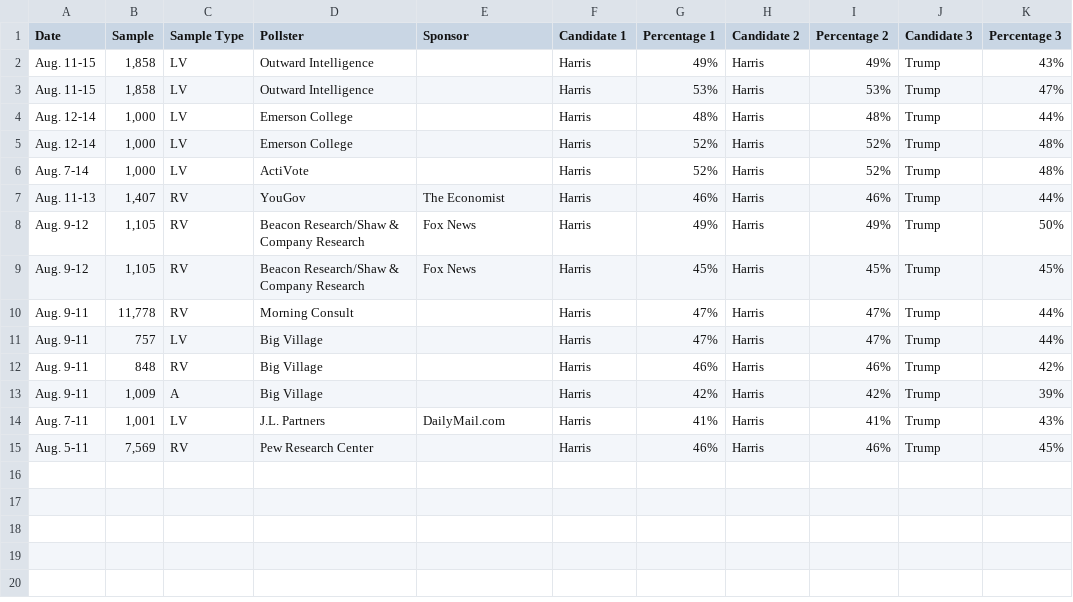
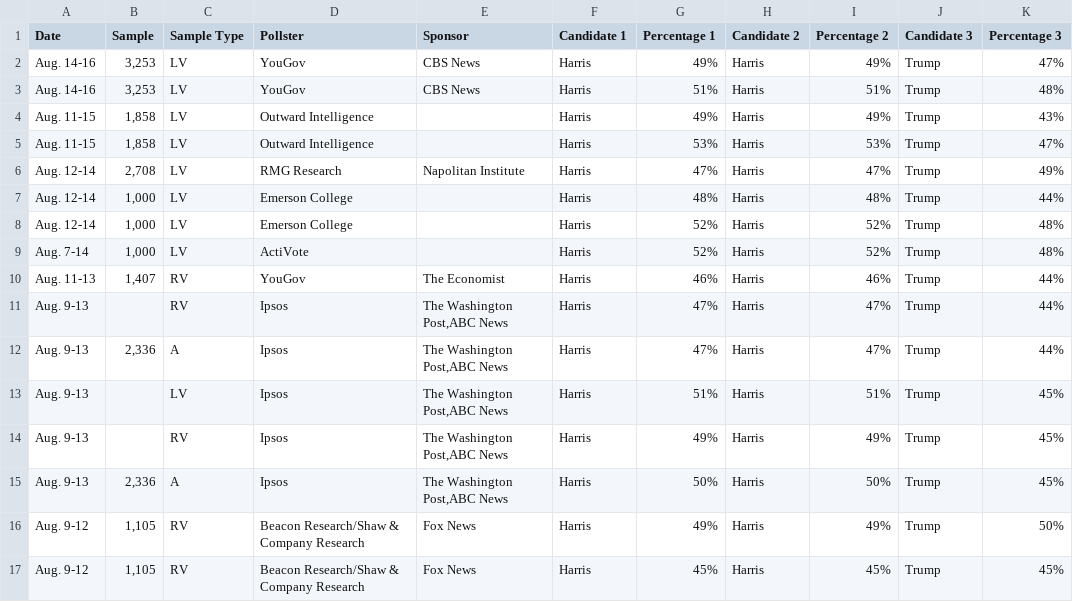
Before and after one commit to bi-cnc/USA_president_2024, a CSV file: scraped.csv, drawn as a sheet.

Commit message:
Update scraped.csv

```diff
--- a/scraped.csv
+++ b/scraped.csv
@@ -1,4 +1,7 @@
 Date,Sample,Sample Type,Pollster,Sponsor,Candidate 1,Percentage 1,Candidate 2,Percentage 2,Candidate 3,Percentage 3
+Aug. 14-16,"3,253",LV,YouGov,CBS News,Harris,49%,Harris,49%,Trump,47%
+Aug. 14-16,"3,253",LV,YouGov,CBS News,Harris,51%,Harris,51%,Trump,48%
 Aug. 11-15,"1,858",LV,Outward Intelligence,,Harris,49%,Harris,49%,Trump,43%
 Aug. 11-15,"1,858",LV,Outward Intelligence,,Harris,53%,Harris,53%,Trump,47%
+Aug. 12-14,"2,708",LV,RMG Research,Napolitan Institute,Harris,47%,Harris,47%,Trump,49%
 Aug. 12-14,"1,000",LV,Emerson College,,Harris,48%,Harris,48%,Trump,44%
@@ -7,9 +10,8 @@ Aug. 7-14,"1,000",LV,ActiVote,,Harris,52%,Harris,52%,Trump,48%
 Aug. 11-13,"1,407",RV,YouGov,The Economist,Harris,46%,Harris,46%,Trump,44%
+Aug. 9-13,,RV,Ipsos,"The Washington Post,ABC News",Harris,47%,Harris,47%,Trump,44%
+Aug. 9-13,"2,336",A,Ipsos,"The Washington Post,ABC News",Harris,47%,Harris,47%,Trump,44%
+Aug. 9-13,,LV,Ipsos,"The Washington Post,ABC News",Harris,51%,Harris,51%,Trump,45%
+Aug. 9-13,,RV,Ipsos,"The Washington Post,ABC News",Harris,49%,Harris,49%,Trump,45%
+Aug. 9-13,"2,336",A,Ipsos,"The Washington Post,ABC News",Harris,50%,Harris,50%,Trump,45%
 Aug. 9-12,"1,105",RV,Beacon Research/Shaw & Company Research,Fox News,Harris,49%,Harris,49%,Trump,50%
 Aug. 9-12,"1,105",RV,Beacon Research/Shaw & Company Research,Fox News,Harris,45%,Harris,45%,Trump,45%
-Aug. 9-11,"11,778",RV,Morning Consult,,Harris,47%,Harris,47%,Trump,44%
-Aug. 9-11,757,LV,Big Village,,Harris,47%,Harris,47%,Trump,44%
-Aug. 9-11,848,RV,Big Village,,Harris,46%,Harris,46%,Trump,42%
-Aug. 9-11,"1,009",A,Big Village,,Harris,42%,Harris,42%,Trump,39%
-Aug. 7-11,"1,001",LV,J.L. Partners,DailyMail.com,Harris,41%,Harris,41%,Trump,43%
-Aug. 5-11,"7,569",RV,Pew Research Center,,Harris,46%,Harris,46%,Trump,45%
```
